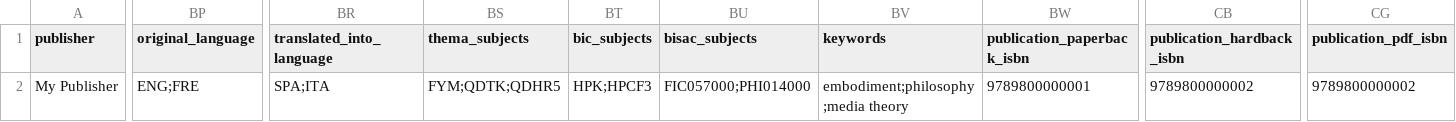
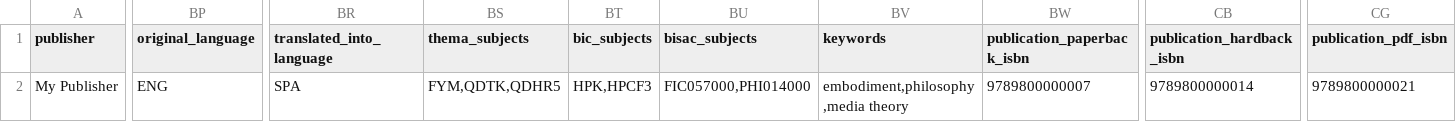
Before and after one commit to thoth-pub/thoth-app, a CSV file: public/templates/template.csv, drawn as a sheet; only a part is shown, gaps mark what is left out; the diff covers the shown part only; the diff names each change by its address in the sheet, - before the commit and + after, or states it on an @@ line.

Commit message:
Normalise CSV template parser

```diff
--- a/public/templates/template.csv
+++ b/public/templates/template.csv
-BP2 (original_language): ENG;FRE
+BP2 (original_language): ENG
-BR2 (translated_into_language): SPA;ITA
+BR2 (translated_into_language): SPA
-BS2 (thema_subjects): FYM;QDTK;QDHR5
+BS2 (thema_subjects): FYM,QDTK,QDHR5
-BT2 (bic_subjects): HPK;HPCF3
+BT2 (bic_subjects): HPK,HPCF3
-BU2 (bisac_subjects): FIC057000;PHI014000
+BU2 (bisac_subjects): FIC057000,PHI014000
-BV2 (keywords): embodiment;philosophy;media theory
+BV2 (keywords): embodiment,philosophy,media theory
-BW2 (publication_paperback_isbn): 9789800000001
+BW2 (publication_paperback_isbn): 9789800000007
-CB2 (publication_hardback_isbn): 9789800000002
+CB2 (publication_hardback_isbn): 9789800000014
-CG2 (publication_pdf_isbn): 9789800000002
+CG2 (publication_pdf_isbn): 9789800000021
```
Also changed, not shown: 1 edited cell elsewhere in this file, 3 other files.
